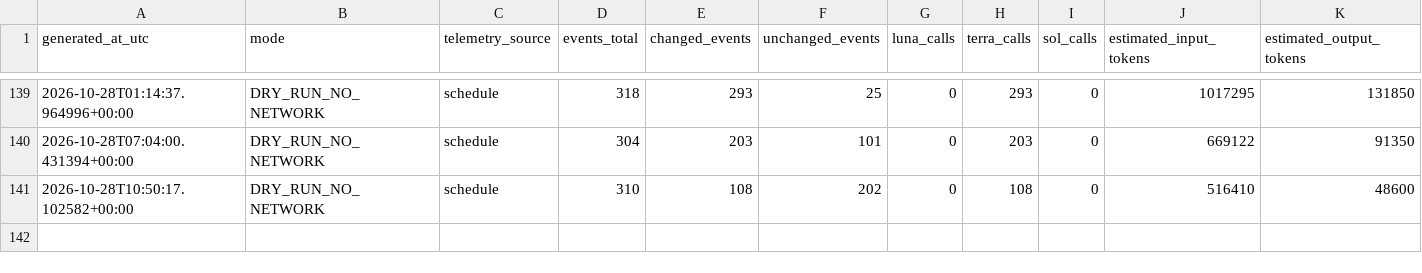
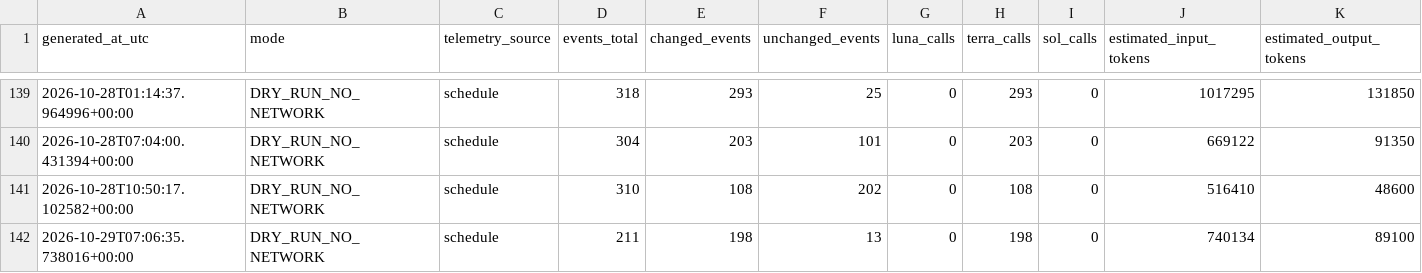
Before and after one commit to JordonNes/JordonNes.github.io, a CSV file: data/openai_usage_estimates.csv, drawn as a sheet; only a part is shown, gaps mark what is left out; rows hold the shown columns only; the diff names each change by its address in the sheet, - before the commit and + after, or states it on an @@ line.

```diff
--- a/data/openai_usage_estimates.csv
+++ b/data/openai_usage_estimates.csv
+row 142: 2026-10-29T07:06:35.738016+00:00 | DRY_RUN_NO_NETWORK | schedule | 211 | 198 | 13 | 0 | 198 | 0 | 740134 | 89100
```
Also changed, not shown: 56 other files.
